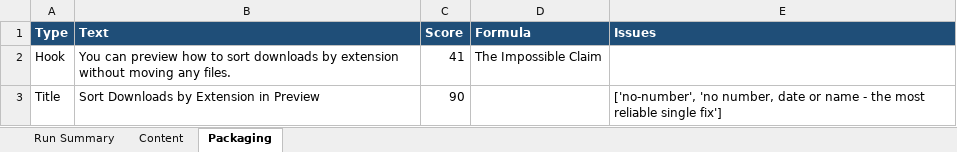
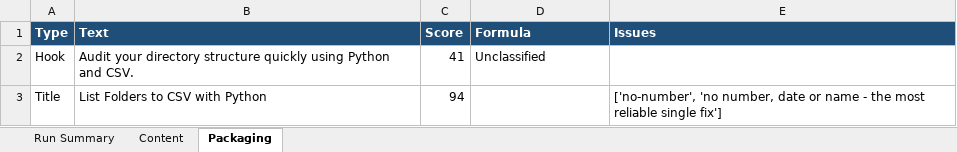
Before and after one commit to amalraj020-a11y/automated-YT-operations, an Excel workbook: reports/latest/amala-operations.xlsx, sheet Packaging, drawn as a sheet; values as stored, in another font and other column widths than the file's, no borders; the diff names each change by its address in the sheet, - before the commit and + after, or states it on an @@ line.

```diff
--- a/reports/latest/amala-operations.xlsx (sheet Packaging)
+++ b/reports/latest/amala-operations.xlsx (sheet Packaging)
-B2 (Text): You can preview how to sort downloads by extension without moving any files.
+B2 (Text): Audit your directory structure quickly using Python and CSV.
-D2 (Formula): The Impossible Claim
+D2 (Formula): Unclassified
-B3 (Text): Sort Downloads by Extension in Preview
+B3 (Text): List Folders to CSV with Python
-C3 (Score): 90
+C3 (Score): 94
```
Also changed, not shown: sheet Run Summary, sheet Content.
